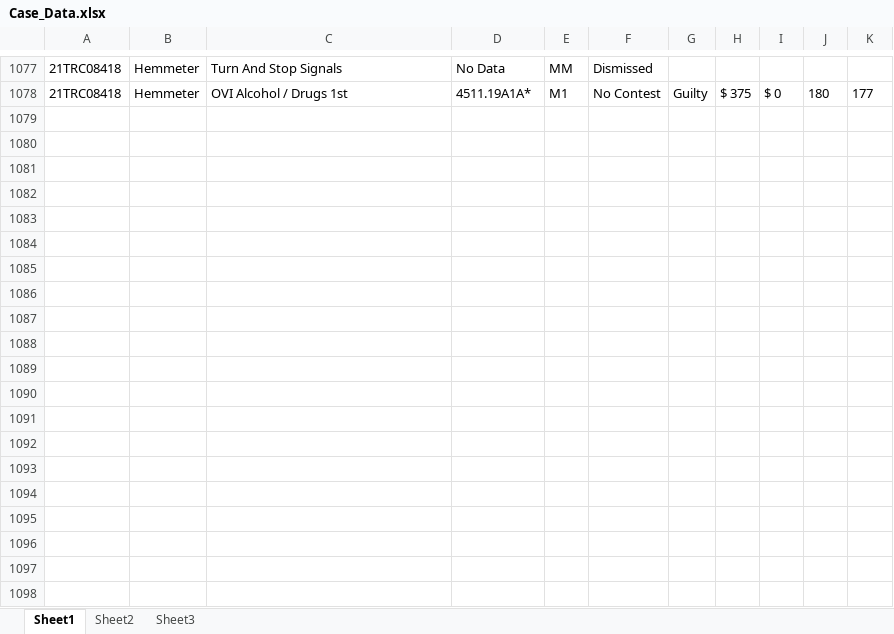
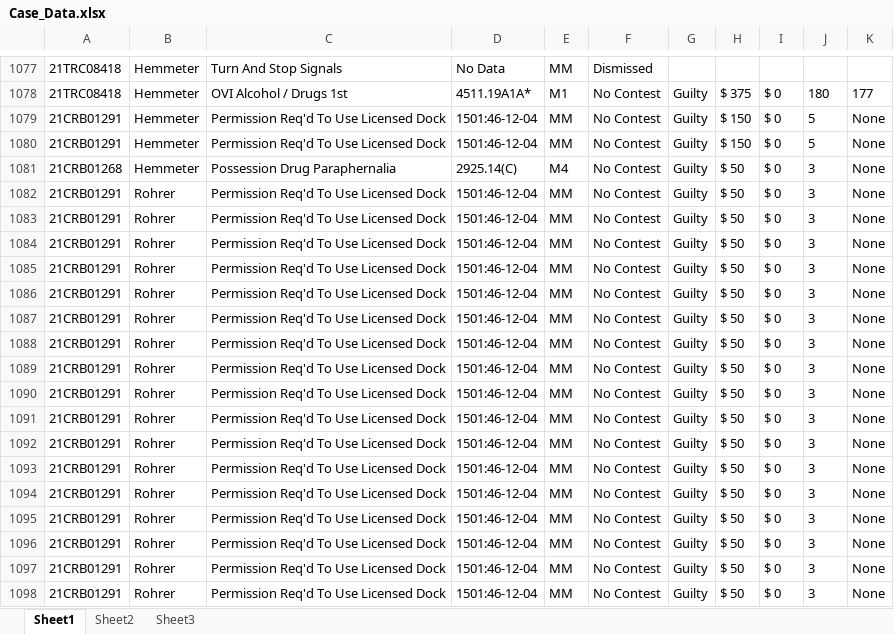
Before and after one commit to HunterProgram22/MuniEntry, an Excel workbook: db/Case_Data.xlsx, sheet Sheet1, drawn as a sheet; only a part is shown, gaps mark what is left out; values as stored, in another font and other column widths than the file's, no borders; the diff covers the shown part only; the diff names each change by its address in the sheet, - before the commit and + after, or states it on an @@ line.

```diff
--- a/db/Case_Data.xlsx (sheet Sheet1)
+++ b/db/Case_Data.xlsx (sheet Sheet1)
+row 1079: 21CRB01291 | Hemmeter | Permission Req'd To Use Licensed Dock | 1501:46-12-04 | MM | No Contest | Guilty | $ 150 | $ 0 | 5 | None
+row 1080: 21CRB01291 | Hemmeter | Permission Req'd To Use Licensed Dock | 1501:46-12-04 | MM | No Contest | Guilty | $ 150 | $ 0 | 5 | None
+row 1081: 21CRB01268 | Hemmeter | Possession Drug Paraphernalia | 2925.14(C) | M4 | No Contest | Guilty | $ 50 | $ 0 | 3 | None
+row 1082: 21CRB01291 | Rohrer | Permission Req'd To Use Licensed Dock | 1501:46-12-04 | MM | No Contest | Guilty | $ 50 | $ 0 | 3 | None
+row 1083: 21CRB01291 | Rohrer | Permission Req'd To Use Licensed Dock | 1501:46-12-04 | MM | No Contest | Guilty | $ 50 | $ 0 | 3 | None
+row 1084: 21CRB01291 | Rohrer | Permission Req'd To Use Licensed Dock | 1501:46-12-04 | MM | No Contest | Guilty | $ 50 | $ 0 | 3 | None
+row 1085: 21CRB01291 | Rohrer | Permission Req'd To Use Licensed Dock | 1501:46-12-04 | MM | No Contest | Guilty | $ 50 | $ 0 | 3 | None
+row 1086: 21CRB01291 | Rohrer | Permission Req'd To Use Licensed Dock | 1501:46-12-04 | MM | No Contest | Guilty | $ 50 | $ 0 | 3 | None
+row 1087: 21CRB01291 | Rohrer | Permission Req'd To Use Licensed Dock | 1501:46-12-04 | MM | No Contest | Guilty | $ 50 | $ 0 | 3 | None
+row 1088: 21CRB01291 | Rohrer | Permission Req'd To Use Licensed Dock | 1501:46-12-04 | MM | No Contest | Guilty | $ 50 | $ 0 | 3 | None
+row 1089: 21CRB01291 | Rohrer | Permission Req'd To Use Licensed Dock | 1501:46-12-04 | MM | No Contest | Guilty | $ 50 | $ 0 | 3 | None
+row 1090: 21CRB01291 | Rohrer | Permission Req'd To Use Licensed Dock | 1501:46-12-04 | MM | No Contest | Guilty | $ 50 | $ 0 | 3 | None
+row 1091: 21CRB01291 | Rohrer | Permission Req'd To Use Licensed Dock | 1501:46-12-04 | MM | No Contest | Guilty | $ 50 | $ 0 | 3 | None
+row 1092: 21CRB01291 | Rohrer | Permission Req'd To Use Licensed Dock | 1501:46-12-04 | MM | No Contest | Guilty | $ 50 | $ 0 | 3 | None
+row 1093: 21CRB01291 | Rohrer | Permission Req'd To Use Licensed Dock | 1501:46-12-04 | MM | No Contest | Guilty | $ 50 | $ 0 | 3 | None
+row 1094: 21CRB01291 | Rohrer | Permission Req'd To Use Licensed Dock | 1501:46-12-04 | MM | No Contest | Guilty | $ 50 | $ 0 | 3 | None
+row 1095: 21CRB01291 | Rohrer | Permission Req'd To Use Licensed Dock | 1501:46-12-04 | MM | No Contest | Guilty | $ 50 | $ 0 | 3 | None
+row 1096: 21CRB01291 | Rohrer | Permission Req'd To Use Licensed Dock | 1501:46-12-04 | MM | No Contest | Guilty | $ 50 | $ 0 | 3 | None
+row 1097: 21CRB01291 | Rohrer | Permission Req'd To Use Licensed Dock | 1501:46-12-04 | MM | No Contest | Guilty | $ 50 | $ 0 | 3 | None
+row 1098: 21CRB01291 | Rohrer | Permission Req'd To Use Licensed Dock | 1501:46-12-04 | MM | No Contest | Guilty | $ 50 | $ 0 | 3 | None
```
Also changed, not shown: 54 added rows elsewhere in this sheet, 8 other files.
